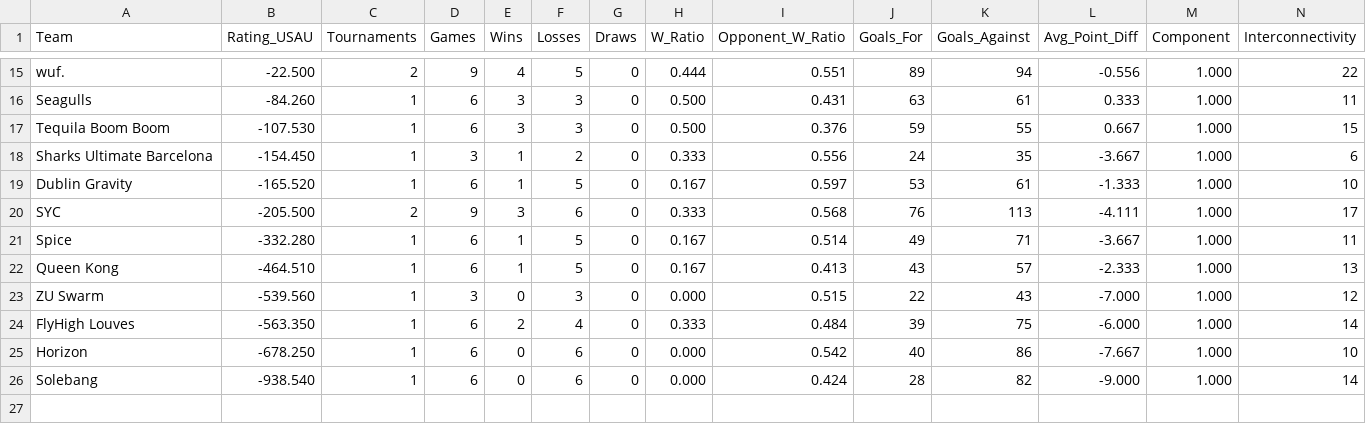
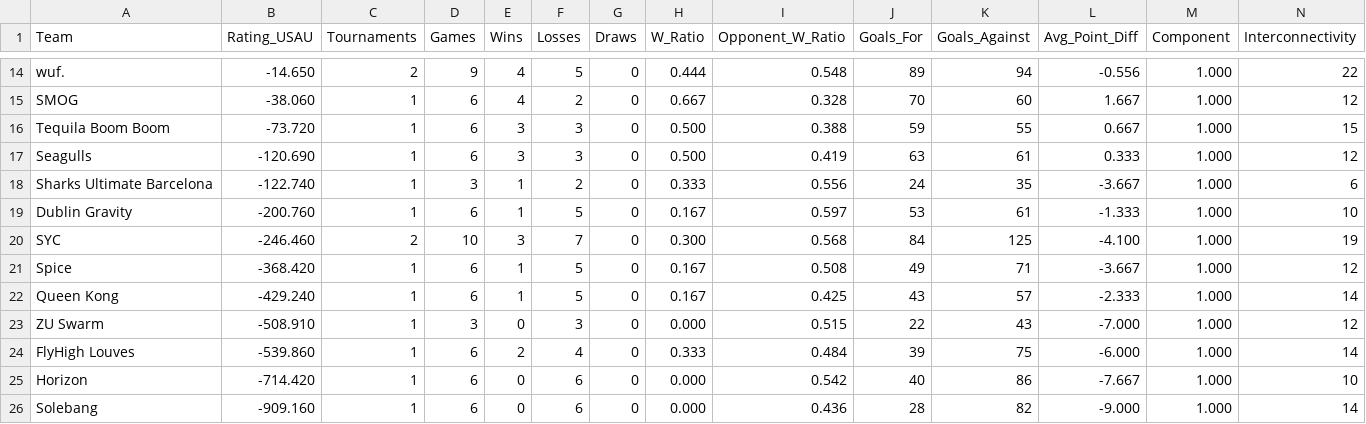
Before and after one commit to vasurav/eucs_explorer, a CSV file: data/2024/output_2024-toms/2024-women-euf-summary-20240506.csv, drawn as a sheet; only a part is shown, gaps mark what is left out; removed rows and columns are numbered as before the commit, all else as after; rows hold the shown columns only; the diff covers the shown part only; the diff names each change by its address in the sheet, - before the commit and + after, or states it on an @@ line.

```diff
--- a/data/2024/output_2024-toms/2024-women-euf-summary-20240506.csv
+++ b/data/2024/output_2024-toms/2024-women-euf-summary-20240506.csv
-B14 (Rating_USAU): -22.500
+B14 (Rating_USAU): -14.650
-I14 (Opponent_W_Ratio): 0.551
+I14 (Opponent_W_Ratio): 0.548
-row 16: Seagulls | -84.260 | 1 | 6 | 3 | 3 | 0 | 0.500 | 0.431 | 63 | 61 | 0.333 | 1.000 | 11
+row 15: SMOG | -38.060 | 1 | 6 | 4 | 2 | 0 | 0.667 | 0.328 | 70 | 60 | 1.667 | 1.000 | 12
-B16 (Rating_USAU): -107.530
+B16 (Rating_USAU): -73.720
-I16 (Opponent_W_Ratio): 0.376
+I16 (Opponent_W_Ratio): 0.388
+row 17: Seagulls | -120.690 | 1 | 6 | 3 | 3 | 0 | 0.500 | 0.419 | 63 | 61 | 0.333 | 1.000 | 12
-B18 (Rating_USAU): -154.450
+B18 (Rating_USAU): -122.740
-B19 (Rating_USAU): -165.520
+B19 (Rating_USAU): -200.760
-B20 (Rating_USAU): -205.500
+B20 (Rating_USAU): -246.460
-D20 (Games): 9
+D20 (Games): 10
-F20 (Losses): 6
+F20 (Losses): 7
-H20 (W_Ratio): 0.333
+H20 (W_Ratio): 0.300
-J20 (Goals_For): 76
+J20 (Goals_For): 84
-K20 (Goals_Against): 113
+K20 (Goals_Against): 125
-L20 (Avg_Point_Diff): -4.111
+L20 (Avg_Point_Diff): -4.100
-N20 (Interconnectivity): 17
+N20 (Interconnectivity): 19
-B21 (Rating_USAU): -332.280
+B21 (Rating_USAU): -368.420
-I21 (Opponent_W_Ratio): 0.514
+I21 (Opponent_W_Ratio): 0.508
-N21 (Interconnectivity): 11
+N21 (Interconnectivity): 12
-B22 (Rating_USAU): -464.510
+B22 (Rating_USAU): -429.240
-I22 (Opponent_W_Ratio): 0.413
+I22 (Opponent_W_Ratio): 0.425
-N22 (Interconnectivity): 13
+N22 (Interconnectivity): 14
-B23 (Rating_USAU): -539.560
+B23 (Rating_USAU): -508.910
-B24 (Rating_USAU): -563.350
+B24 (Rating_USAU): -539.860
-B25 (Rating_USAU): -678.250
+B25 (Rating_USAU): -714.420
-B26 (Rating_USAU): -938.540
+B26 (Rating_USAU): -909.160
-I26 (Opponent_W_Ratio): 0.424
+I26 (Opponent_W_Ratio): 0.436
```
Also changed, not shown: 2 added rows, 3 removed rows and 27 edited cells elsewhere in this file, data/2024/output_2024-toms/2024-open-euf-games-20240506.csv, data/2024/output_2024-toms/2024-open-euf-summary-20240506.csv, 1 other file.
